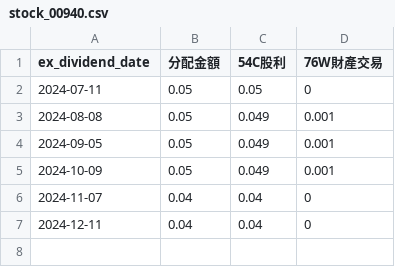
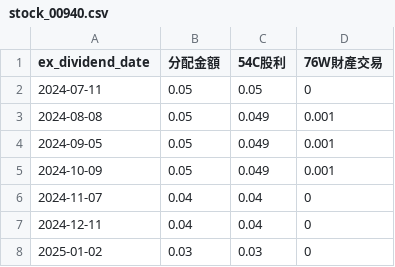
Before and after one commit to danny50610/danny50610.github.io, a CSV file: _data/stock_00940.csv, drawn as a sheet.

Commit message:
Add 2025-01-02 00940

```diff
--- a/_data/stock_00940.csv
+++ b/_data/stock_00940.csv
@@ -7 +7,2 @@ ex_dividend_date,分配金額,54C股利,76W財產交易
 2024-12-11,0.04,0.04,0
+2025-01-02,0.03,0.03,0
```
